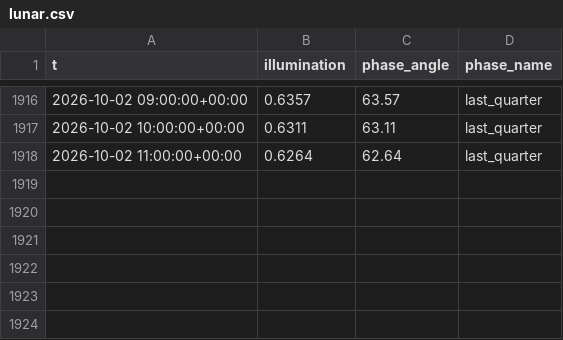
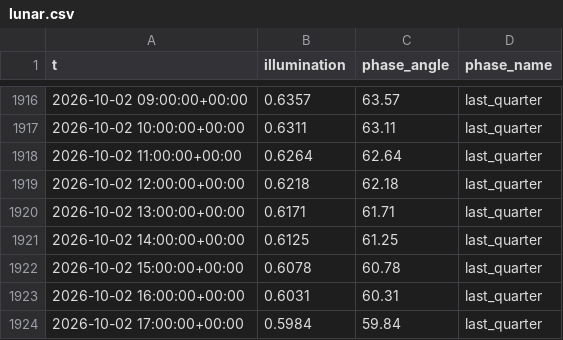
Before and after one commit to richardmhuse/do-not-hit-the-bridge, a CSV file: data/raw/lunar.csv, drawn as a sheet; only a part is shown, gaps mark what is left out.

```diff
--- a/data/raw/lunar.csv
+++ b/data/raw/lunar.csv
@@ -1918 +1918,7 @@ t,illumination,phase_angle,phase_name
 2026-10-02 11:00:00+00:00,0.6264,62.64,last_quarter
+2026-10-02 12:00:00+00:00,0.6218,62.18,last_quarter
+2026-10-02 13:00:00+00:00,0.6171,61.71,last_quarter
+2026-10-02 14:00:00+00:00,0.6125,61.25,last_quarter
+2026-10-02 15:00:00+00:00,0.6078,60.78,last_quarter
+2026-10-02 16:00:00+00:00,0.6031,60.31,last_quarter
+2026-10-02 17:00:00+00:00,0.5984,59.84,last_quarter
```
Also changed, not shown: data/processed/forecast.csv, data/raw/measured.csv, 7 other files.
